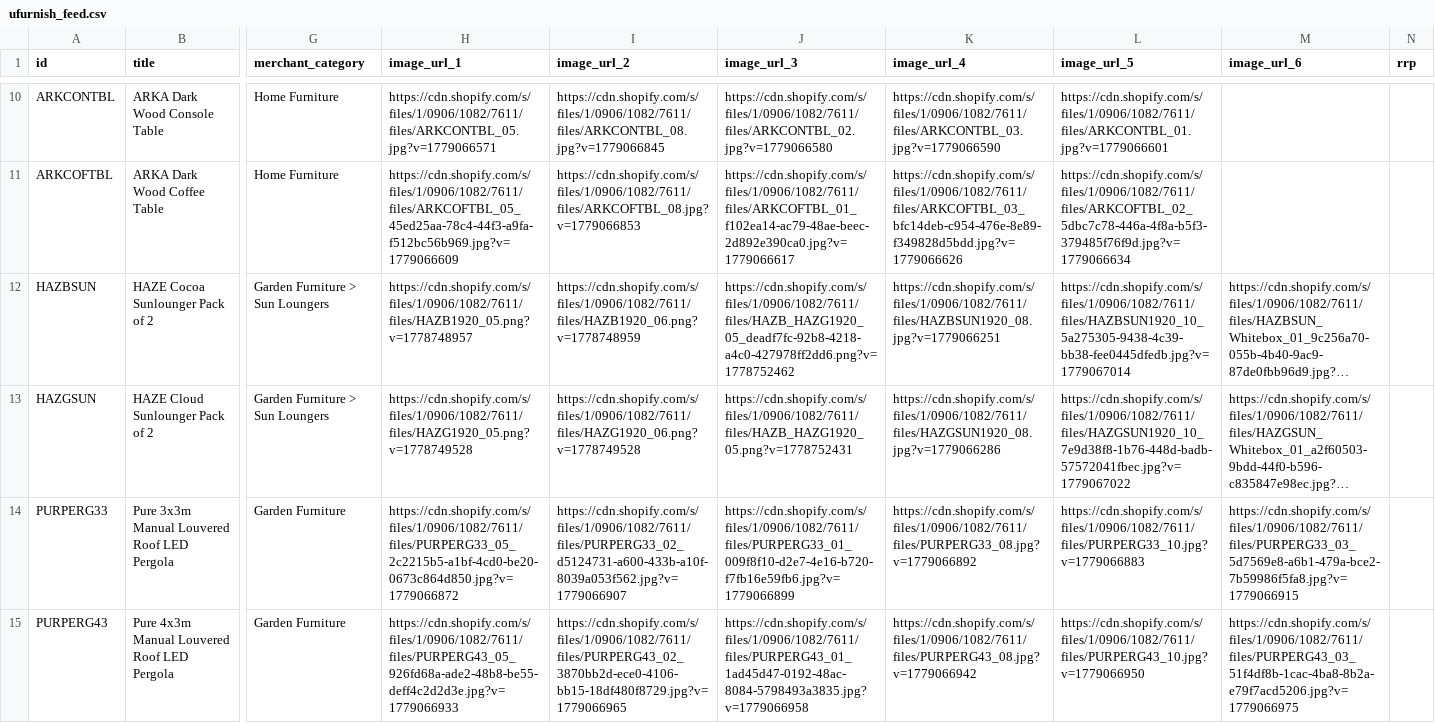
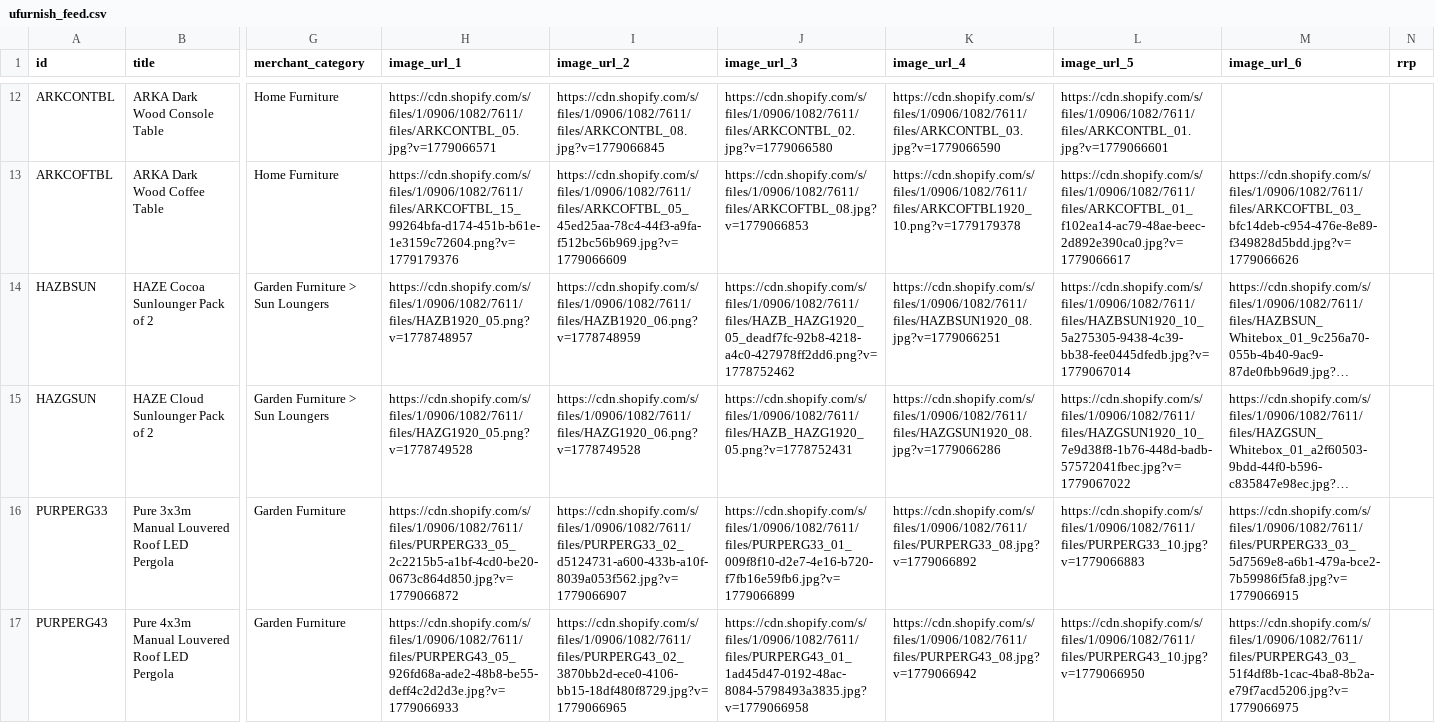
Before and after one commit to Royalcraft1990/Royalcraftproductfeed, a CSV file: ufurnish_feed.csv, drawn as a sheet; only a part is shown, gaps mark what is left out; long unchanged cells end in …; addresses are those after the commit; the diff covers the shown part only; the diff names each change by its address in the sheet, - before the commit and + after, or states it on an @@ line.

```diff
--- a/ufurnish_feed.csv
+++ b/ufurnish_feed.csv
-H13 (image_url_1): https://cdn.shopify.com/s/files/1/0906/1082/7611/files/ARKCOFTBL_05_45ed25aa-78c4-44f3-a9fa-f512bc56b969.jpg?v=1779066609
+H13 (image_url_1): https://cdn.shopify.com/s/files/1/0906/1082/7611/files/ARKCOFTBL_15_99264bfa-d174-451b-b61e-1e3159c72604.png?v=1779179376
-I13 (image_url_2): https://cdn.shopify.com/s/files/1/0906/1082/7611/files/ARKCOFTBL_08.jpg?v=1779066853
+I13 (image_url_2): https://cdn.shopify.com/s/files/1/0906/1082/7611/files/ARKCOFTBL_05_45ed25aa-78c4-44f3-a9fa-f512bc56b969.jpg?v=1779066609
-J13 (image_url_3): https://cdn.shopify.com/s/files/1/0906/1082/7611/files/ARKCOFTBL_01_f102ea14-ac79-48ae-beec-2d892e390ca0.jpg?v=1779066617
+J13 (image_url_3): https://cdn.shopify.com/s/files/1/0906/1082/7611/files/ARKCOFTBL_08.jpg?v=1779066853
-K13 (image_url_4): https://cdn.shopify.com/s/files/1/0906/1082/7611/files/ARKCOFTBL_03_bfc14deb-c954-476e-8e89-f349828d5bdd.jpg?v=1779066626
+K13 (image_url_4): https://cdn.shopify.com/s/files/1/0906/1082/7611/files/ARKCOFTBL1920_10.png?v=1779179378
-L13 (image_url_5): https://cdn.shopify.com/s/files/1/0906/1082/7611/files/ARKCOFTBL_02_5dbc7c78-446a-4f8a-b5f3-379485f76f9d.jpg?v=1779066634
+L13 (image_url_5): https://cdn.shopify.com/s/files/1/0906/1082/7611/files/ARKCOFTBL_01_f102ea14-ac79-48ae-beec-2d892e390ca0.jpg?v=1779066617
-M13 (image_url_6): (empty)
+M13 (image_url_6): https://cdn.shopify.com/s/files/1/0906/1082/7611/files/ARKCOFTBL_03_bfc14deb-c954-476e-8e89-f349828d5bdd.jpg?v=1779066626
```
Also changed, not shown: 2 added rows, 1 removed row and 37 edited cells elsewhere in this file.
